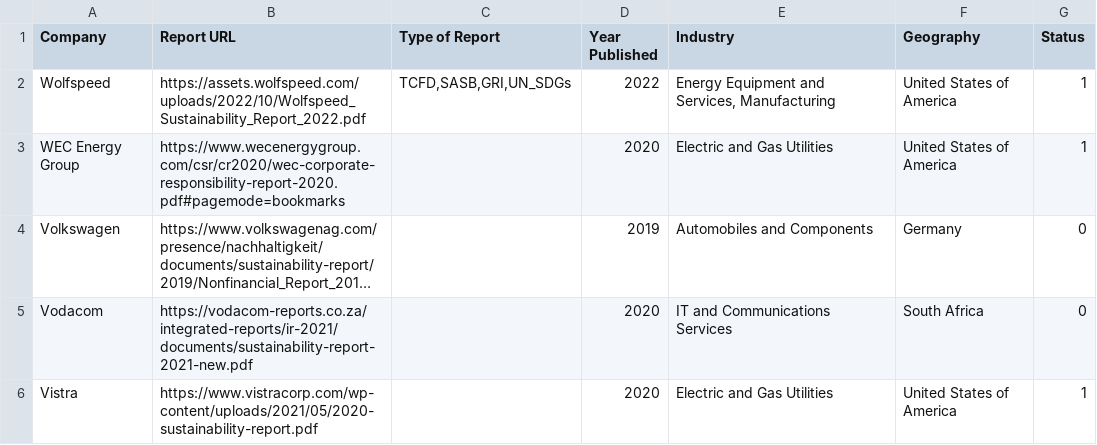
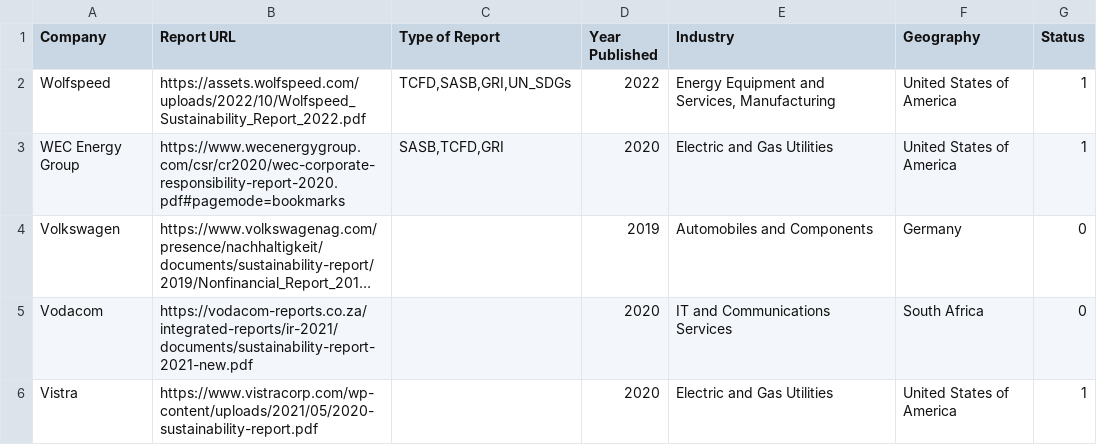
Before and after one commit to JerryWu-code/SusGen, a CSV file: data/target_list/esg_new.csv, drawn as a sheet; only a part is shown; long unchanged cells end in …; the diff names each change by its address in the sheet, - before the commit and + after, or states it on an @@ line.

Commit message:
Update esg_new.csv

```diff
--- a/data/target_list/esg_new.csv
+++ b/data/target_list/esg_new.csv
-C3 (Type of Report): (empty)
+C3 (Type of Report): SASB,TCFD,GRI
```
